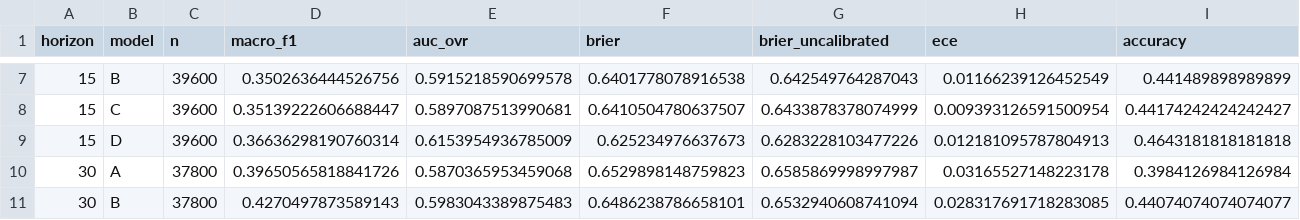
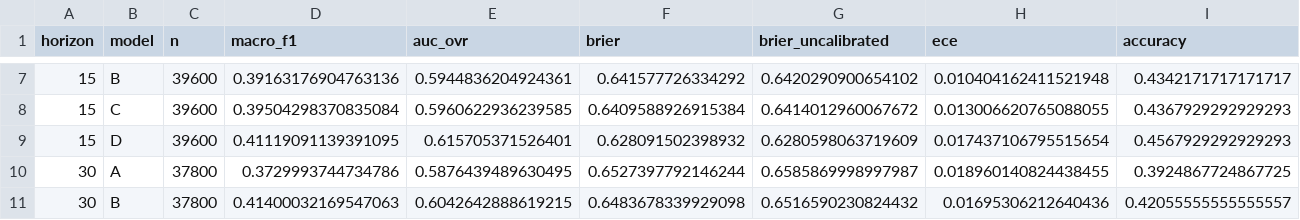
Before and after one commit to Aswinmuthalraju/FLASH, a CSV file: reports/experiments_all.csv, drawn as a sheet; only a part is shown, gaps mark what is left out; the diff covers the shown part only.

```diff
--- a/reports/experiments_all.csv
+++ b/reports/experiments_all.csv
@@ -7,5 +7,5 @@ horizon,model,n,macro_f1,auc_ovr,brier,brier_uncalibrated,ece,accuracy
-15,B,39600,0.3502636444526756,0.5915218590699578,0.6401778078916538,0.642549764287043,0.01166239126452549,0.441489898989899
-15,C,39600,0.35139222606688447,0.5897087513990681,0.6410504780637507,0.6433878378074999,0.009393126591500954,0.44174242424242427
-15,D,39600,0.36636298190760314,0.6153954936785009,0.625234976637673,0.6283228103477226,0.012181095787804913,0.4643181818181818
-30,A,37800,0.39650565818841726,0.5870365953459068,0.6529898148759823,0.6585869998997987,0.03165527148223178,0.3984126984126984
-30,B,37800,0.4270497873589143,0.5983043389875483,0.6486238786658101,0.6532940608741094,0.028317691718283085,0.44074074074074077
+15,B,39600,0.39163176904763136,0.5944836204924361,0.641577726334292,0.6420290900654102,0.010404162411521948,0.4342171717171717
+15,C,39600,0.39504298370835084,0.5960622936239585,0.6409588926915384,0.6414012960067672,0.013006620765088055,0.4367929292929293
+15,D,39600,0.41119091139391095,0.615705371526401,0.628091502398932,0.6280598063719609,0.017437106795515654,0.4567929292929293
+30,A,37800,0.3729993744734786,0.5876439489630495,0.6527397792146244,0.6585869998997987,0.018960140824438455,0.3924867724867725
+30,B,37800,0.41400032169547063,0.6042642888619215,0.6483678339929098,0.6516590230824432,0.01695306212640436,0.42055555555555557
```
Also changed, not shown: 40 edited cells elsewhere in this file, reports/ablation.csv, reports/backtest.csv, 26 other files.
